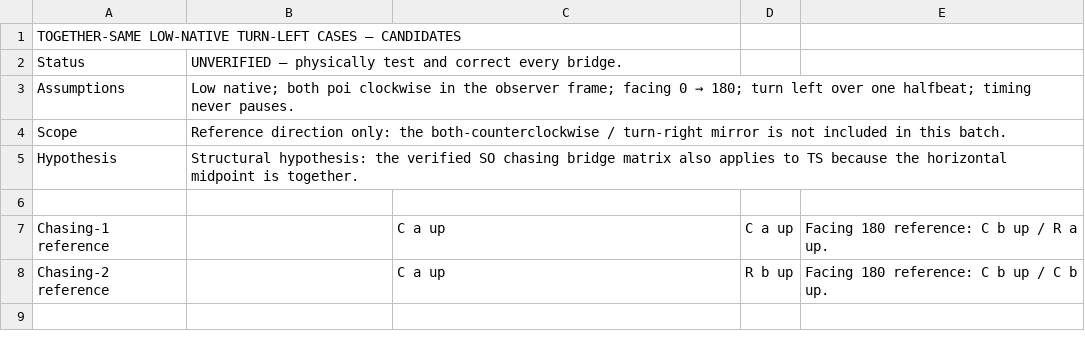
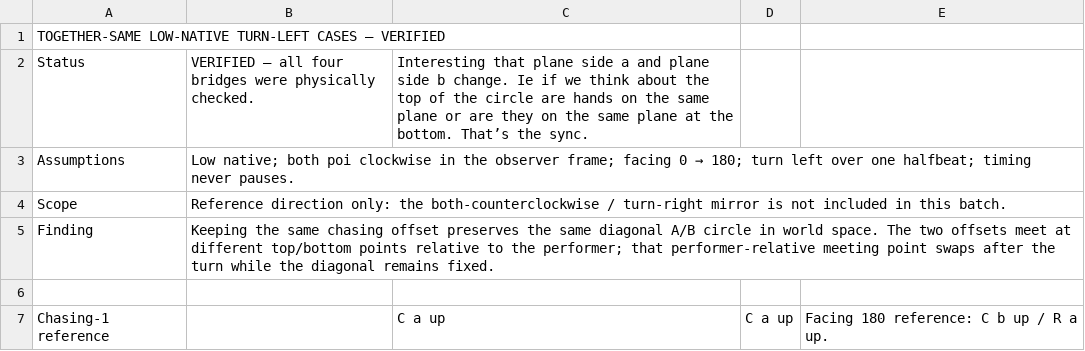
Before and after one commit to Jragon/poi-viz, a CSV file: research/mel-turning/verified/low-reels-two-hand-together-same-turn-left.csv (was research/mel-turning/candidates/low-reels-two-hand-together-same-turn-left.csv), drawn as a sheet; only a part is shown; the shorter side is filled out with more unchanged rows.

```diff
--- a/research/mel-turning/candidates/low-reels-two-hand-together-same-turn-left.csv
+++ b/research/mel-turning/verified/low-reels-two-hand-together-same-turn-left.csv
@@ -1,6 +1,6 @@
-TOGETHER-SAME LOW-NATIVE TURN-LEFT CASES — CANDIDATES,,,,
-Status,UNVERIFIED — physically test and correct every bridge.,,,
+TOGETHER-SAME LOW-NATIVE TURN-LEFT CASES — VERIFIED,,,,
+Status,VERIFIED — all four bridges were physically checked.,Interesting that plane side a and plane side b change. Ie if we think about the top of the circle are hands on the same plane or are they on the same plane at the bottom. That’s the sync. ,,
 Assumptions,Low native; both poi clockwise in the observer frame; facing 0 → 180; turn left over one halfbeat; timing never pauses.,,,
 Scope,Reference direction only: the both-counterclockwise / turn-right mirror is not included in this batch.,,,
-Hypothesis,Structural hypothesis: the verified SO chasing bridge matrix also applies to TS because the horizontal midpoint is together.,,,
+Finding,Keeping the same chasing offset preserves the same diagonal A/B circle in world space. The two offsets meet at different top/bottom points relative to the performer; that performer-relative meeting point swaps after the turn while the diagonal remains fixed.,,,
 ,,,,
```
Also changed, not shown: research/mel-turning/verified/low-reels-two-hand-split-same-turn-left.csv, 1 other file.
